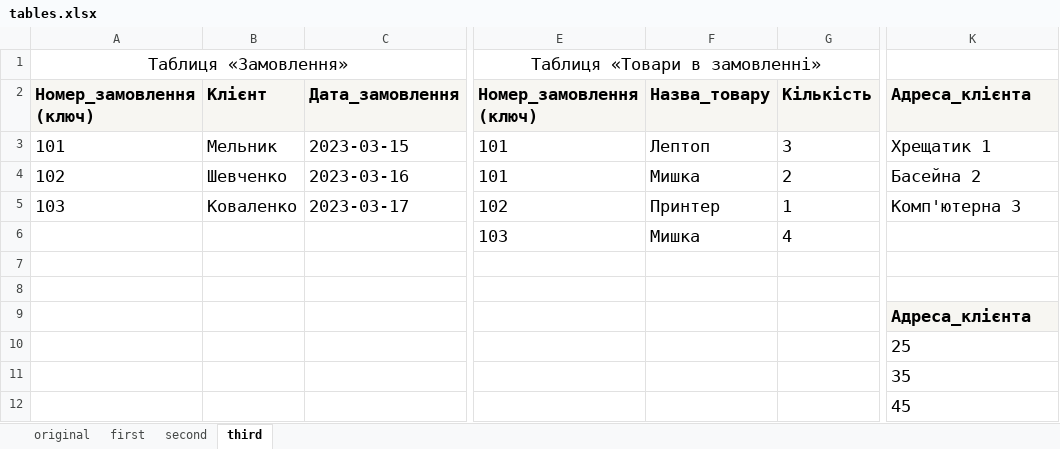
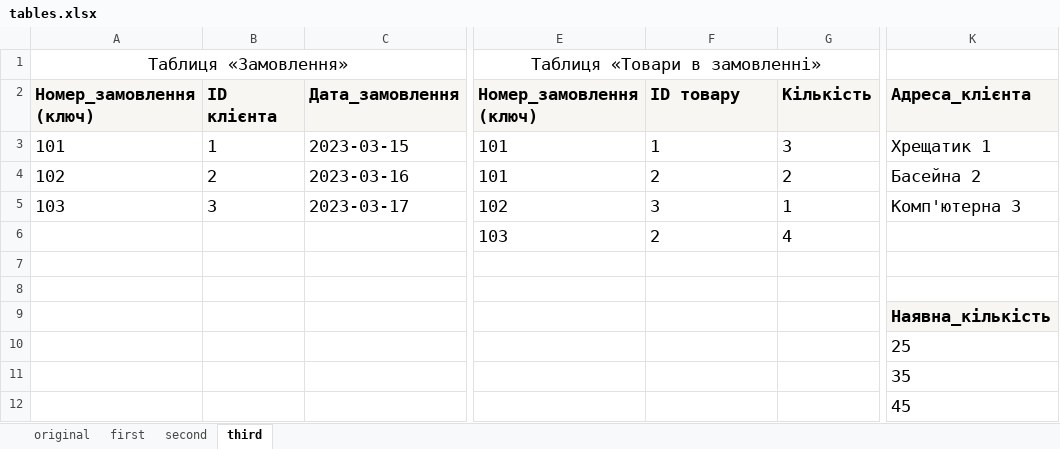
Before and after one commit to Maestro-Lex/goit-rdb-hw-02, an Excel workbook: tables.xlsx, sheet third, drawn as a sheet; only a part is shown, gaps mark what is left out; values as stored, in another font and other column widths than the file's, no borders; the diff names each change by its address in the sheet, - before the commit and + after, or states it on an @@ line.

```diff
--- a/tables.xlsx (sheet third)
+++ b/tables.xlsx (sheet third)
-B2: Клієнт
+B2: ID клієнта
-F2: Назва_товару
+F2: ID товару
-B3 (ID клієнта): Мельник
+B3 (ID клієнта): 1
-F3 (ID товару): Лептоп
+F3 (ID товару): 1
-B4 (ID клієнта): Шевченко
+B4 (ID клієнта): 2
-F4 (ID товару): Мишка
+F4 (ID товару): 2
-B5 (ID клієнта): Коваленко
+B5 (ID клієнта): 3
-F5 (ID товару): Принтер
+F5 (ID товару): 3
-F6 (ID товару): Мишка
+F6 (ID товару): 2
-K9 (Адреса_клієнта): Адреса_клієнта
+K9 (Адреса_клієнта): Наявна_кількість
```
Also changed, not shown: 6 other files.
